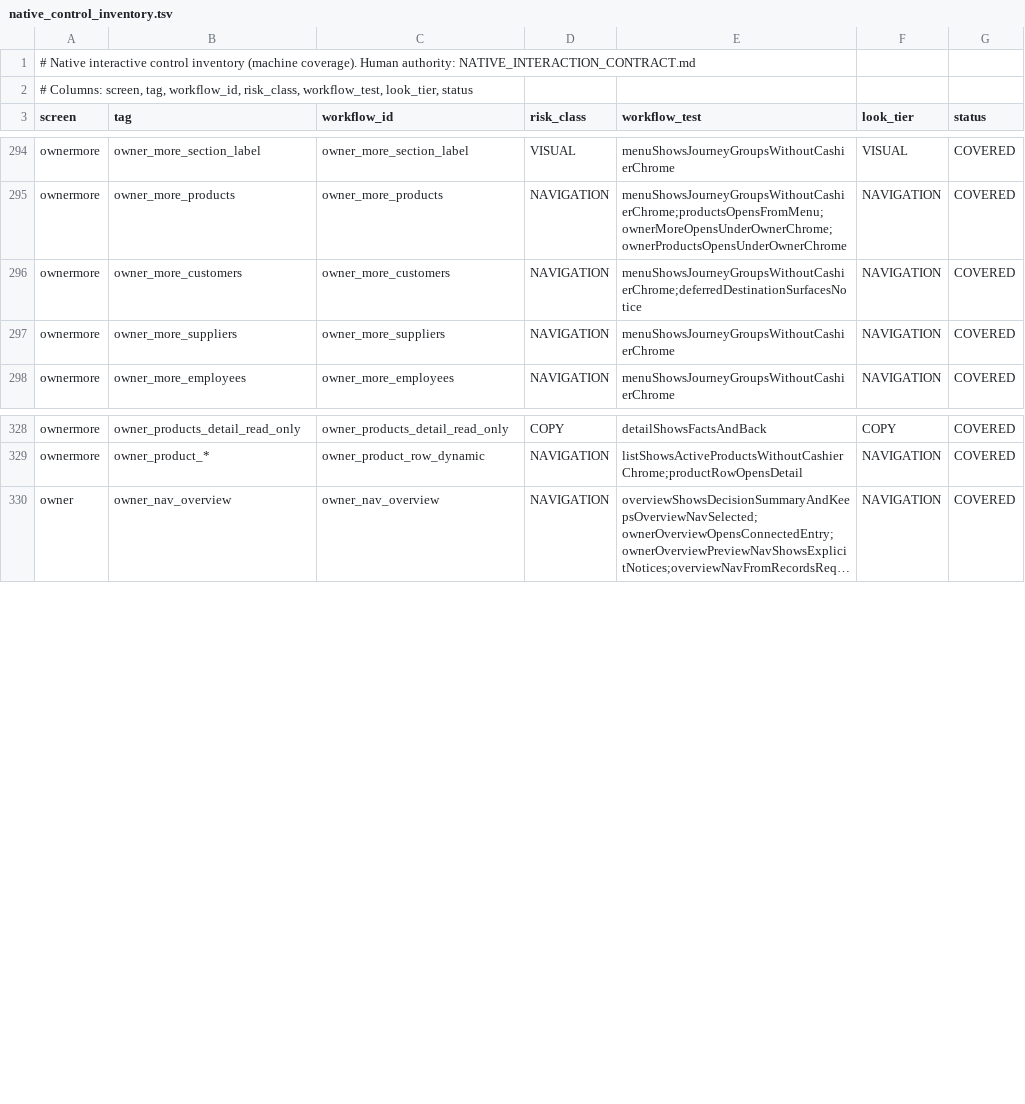
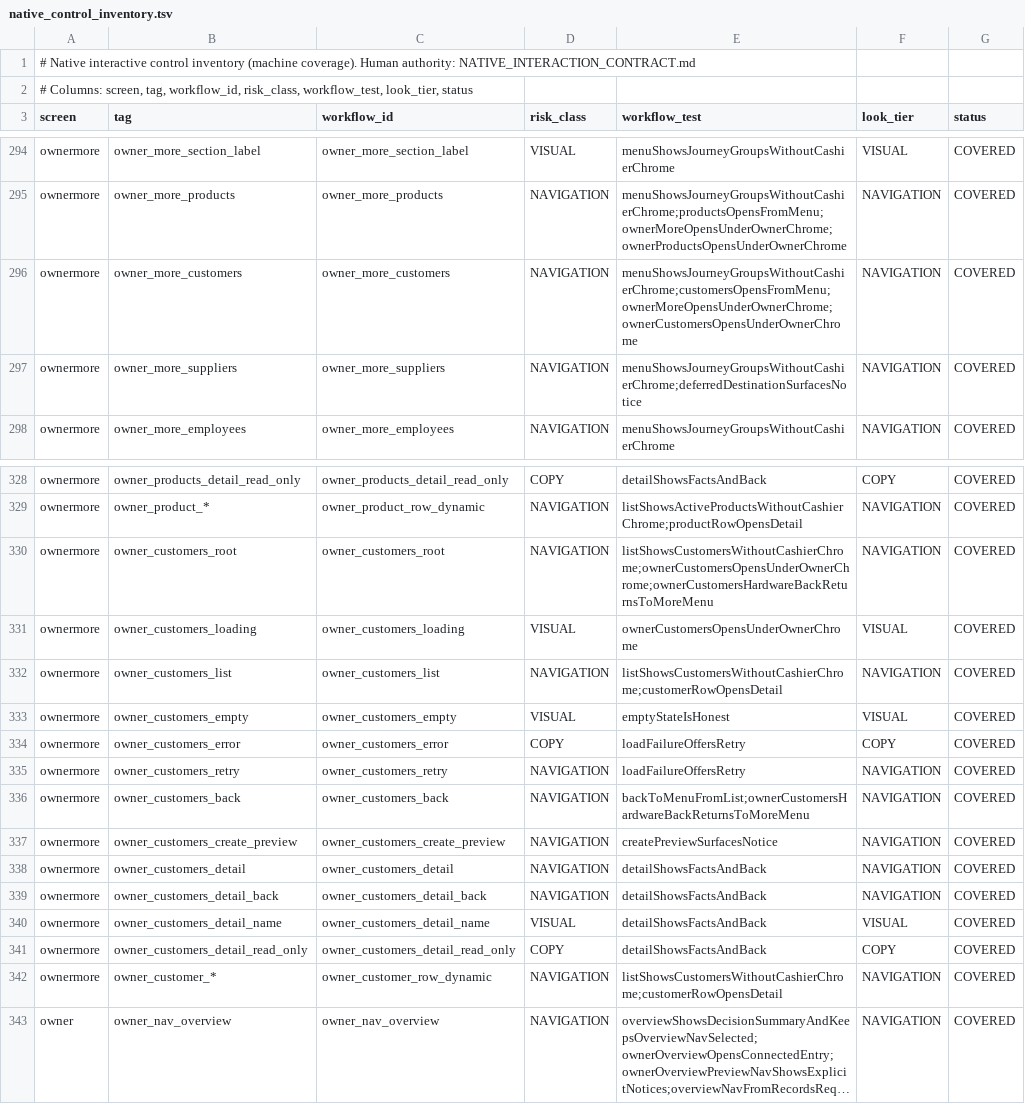
Before and after one commit to teymurl3ng/sm_counter_app, a TSV file: phase18/qa/native_control_inventory.tsv, drawn as a sheet; only a part is shown, gaps mark what is left out; long unchanged cells end in …; the diff names each change by its address in the sheet, - before the commit and + after, or states it on an @@ line.

```diff
--- a/phase18/qa/native_control_inventory.tsv
+++ b/phase18/qa/native_control_inventory.tsv
-E296 (workflow_test): menuShowsJourneyGroupsWithoutCashierChrome;deferredDestinationSurfacesNotice
+E296 (workflow_test): menuShowsJourneyGroupsWithoutCashierChrome;customersOpensFromMenu;ownerMoreOpensUnderOwnerChrome;ownerCustomersOpensUnderOwnerChrome
-E297 (workflow_test): menuShowsJourneyGroupsWithoutCashierChrome
+E297 (workflow_test): menuShowsJourneyGroupsWithoutCashierChrome;deferredDestinationSurfacesNotice
+row 330: ownermore | owner_customers_root | owner_customers_root | NAVIGATION | listShowsCustomersWithoutCashierChrome;ownerCustomersOpensUnderOwnerChrome;ownerCustomersHardwareBackReturnsToMoreMenu | NAVIGATION | COVERED
+row 331: ownermore | owner_customers_loading | owner_customers_loading | VISUAL | ownerCustomersOpensUnderOwnerChrome | VISUAL | COVERED
+row 332: ownermore | owner_customers_list | owner_customers_list | NAVIGATION | listShowsCustomersWithoutCashierChrome;customerRowOpensDetail | NAVIGATION | COVERED
+row 333: ownermore | owner_customers_empty | owner_customers_empty | VISUAL | emptyStateIsHonest | VISUAL | COVERED
+row 334: ownermore | owner_customers_error | owner_customers_error | COPY | loadFailureOffersRetry | COPY | COVERED
+row 335: ownermore | owner_customers_retry | owner_customers_retry | NAVIGATION | loadFailureOffersRetry | NAVIGATION | COVERED
+row 336: ownermore | owner_customers_back | owner_customers_back | NAVIGATION | backToMenuFromList;ownerCustomersHardwareBackReturnsToMoreMenu | NAVIGATION | COVERED
+row 337: ownermore | owner_customers_create_preview | owner_customers_create_preview | NAVIGATION | createPreviewSurfacesNotice | NAVIGATION | COVERED
+row 338: ownermore | owner_customers_detail | owner_customers_detail | NAVIGATION | detailShowsFactsAndBack | NAVIGATION | COVERED
+row 339: ownermore | owner_customers_detail_back | owner_customers_detail_back | NAVIGATION | detailShowsFactsAndBack | NAVIGATION | COVERED
+row 340: ownermore | owner_customers_detail_name | owner_customers_detail_name | VISUAL | detailShowsFactsAndBack | VISUAL | COVERED
+row 341: ownermore | owner_customers_detail_read_only | owner_customers_detail_read_only | COPY | detailShowsFactsAndBack | COPY | COVERED
+row 342: ownermore | owner_customer_* | owner_customer_row_dynamic | NAVIGATION | listShowsCustomersWithoutCashierChrome;customerRowOpensDetail | NAVIGATION | COVERED
```
Also changed, not shown: 14 other files.
